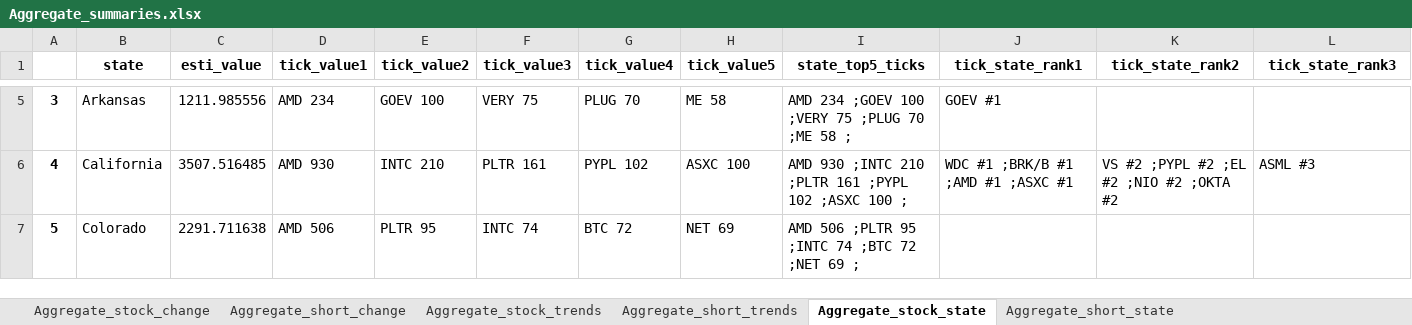
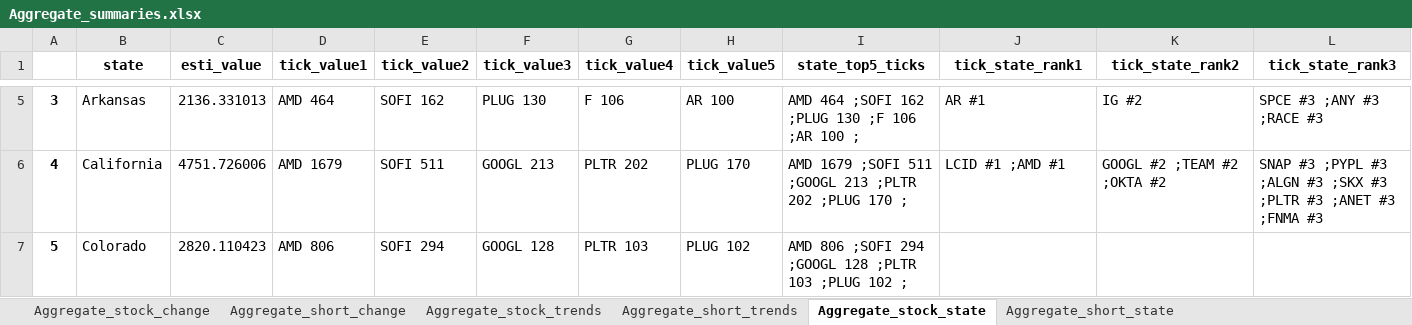
Before and after one commit to datasciencetemple/Trends, an Excel workbook: Aggregate_summaries.xlsx, sheet Aggregate_stock_state, drawn as a sheet; only a part is shown, gaps mark what is left out; values as stored, in another font and other column widths than the file's, no borders; the diff covers the shown part only; the diff names each change by its address in the sheet, - before the commit and + after, or states it on an @@ line.

```diff
--- a/Aggregate_summaries.xlsx (sheet Aggregate_stock_state)
+++ b/Aggregate_summaries.xlsx (sheet Aggregate_stock_state)
-C5 (esti_value): 1211.985556
+C5 (esti_value): 2136.331013
-D5 (tick_value1): AMD 234
+D5 (tick_value1): AMD 464
-E5 (tick_value2): GOEV 100
+E5 (tick_value2): SOFI 162
-F5 (tick_value3): VERY 75
+F5 (tick_value3): PLUG 130
-G5 (tick_value4): PLUG 70
+G5 (tick_value4): F 106
-H5 (tick_value5): ME 58
+H5 (tick_value5): AR 100
-I5 (state_top5_ticks): AMD 234 ;GOEV 100 ;VERY 75 ;PLUG 70 ;ME 58 ;
+I5 (state_top5_ticks): AMD 464 ;SOFI 162 ;PLUG 130 ;F 106 ;AR 100 ;
-J5 (tick_state_rank1): GOEV #1
+J5 (tick_state_rank1): AR #1
-K5 (tick_state_rank2): (empty)
+K5 (tick_state_rank2): IG #2
-L5 (tick_state_rank3): (empty)
+L5 (tick_state_rank3): SPCE #3 ;ANY #3 ;RACE #3
-C6 (esti_value): 3507.516485
+C6 (esti_value): 4751.726006
-D6 (tick_value1): AMD 930
+D6 (tick_value1): AMD 1679
-E6 (tick_value2): INTC 210
+E6 (tick_value2): SOFI 511
-F6 (tick_value3): PLTR 161
+F6 (tick_value3): GOOGL 213
-G6 (tick_value4): PYPL 102
+G6 (tick_value4): PLTR 202
-H6 (tick_value5): ASXC 100
+H6 (tick_value5): PLUG 170
-I6 (state_top5_ticks): AMD 930 ;INTC 210 ;PLTR 161 ;PYPL 102 ;ASXC 100 ;
+I6 (state_top5_ticks): AMD 1679 ;SOFI 511 ;GOOGL 213 ;PLTR 202 ;PLUG 170 ;
-J6 (tick_state_rank1): WDC #1 ;BRK/B #1 ;AMD #1 ;ASXC #1
+J6 (tick_state_rank1): LCID #1 ;AMD #1
-K6 (tick_state_rank2): VS #2 ;PYPL #2 ;EL #2 ;NIO #2 ;OKTA #2
+K6 (tick_state_rank2): GOOGL #2 ;TEAM #2 ;OKTA #2
-L6 (tick_state_rank3): ASML #3
+L6 (tick_state_rank3): SNAP #3 ;PYPL #3 ;ALGN #3 ;SKX #3 ;PLTR #3 ;ANET #3 ;FNMA #3
-C7 (esti_value): 2291.711638
+C7 (esti_value): 2820.110423
-D7 (tick_value1): AMD 506
+D7 (tick_value1): AMD 806
-E7 (tick_value2): PLTR 95
+E7 (tick_value2): SOFI 294
-F7 (tick_value3): INTC 74
+F7 (tick_value3): GOOGL 128
-G7 (tick_value4): BTC 72
+G7 (tick_value4): PLTR 103
-H7 (tick_value5): NET 69
+H7 (tick_value5): PLUG 102
-I7 (state_top5_ticks): AMD 506 ;PLTR 95 ;INTC 74 ;BTC 72 ;NET 69 ;
+I7 (state_top5_ticks): AMD 806 ;SOFI 294 ;GOOGL 128 ;PLTR 103 ;PLUG 102 ;
```
Also changed, not shown: 434 edited cells elsewhere in this sheet, sheet Aggregate_stock_trends, sheet Aggregate_short_trends, sheet Aggregate_stock_change, sheet Aggregate_short_change, sheet Aggregate_short_state.
